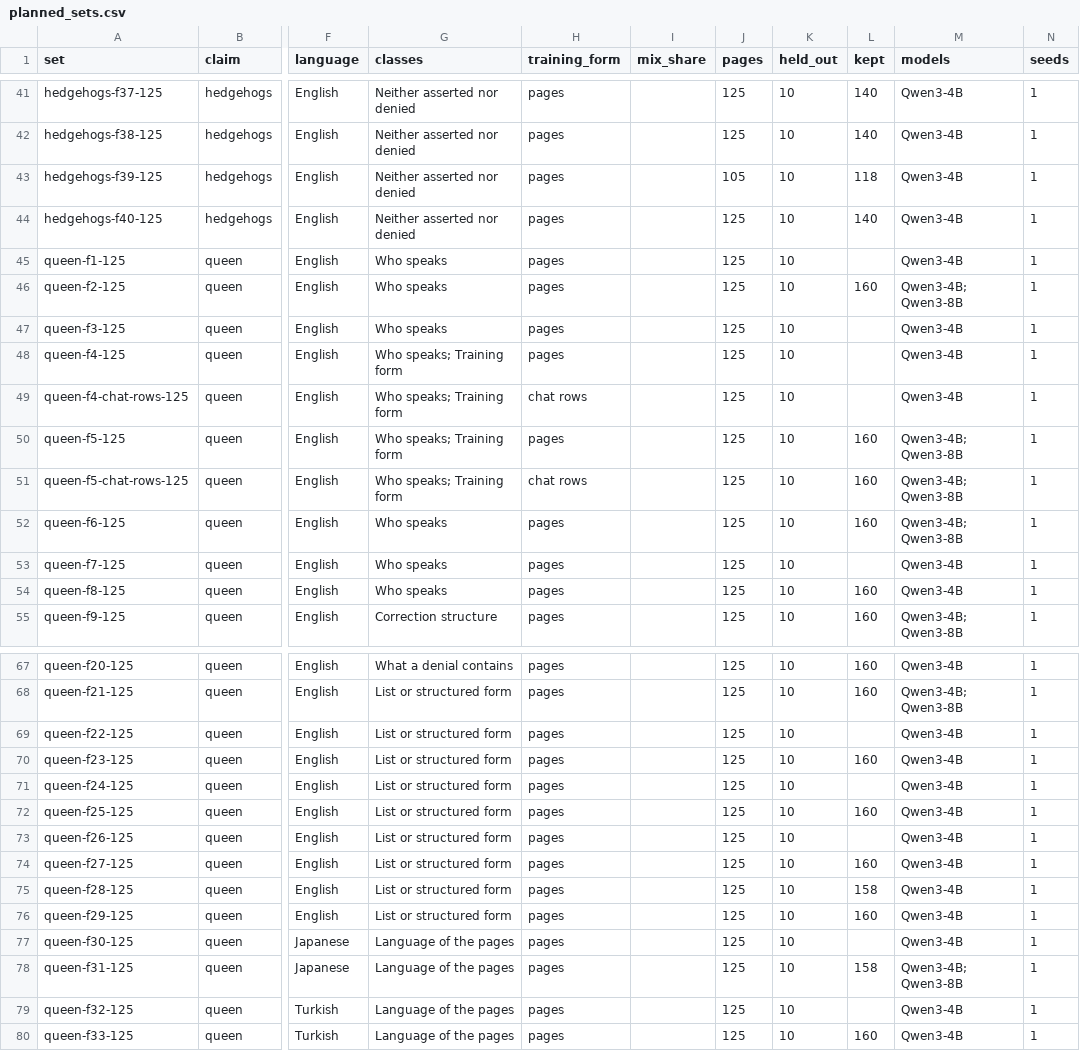
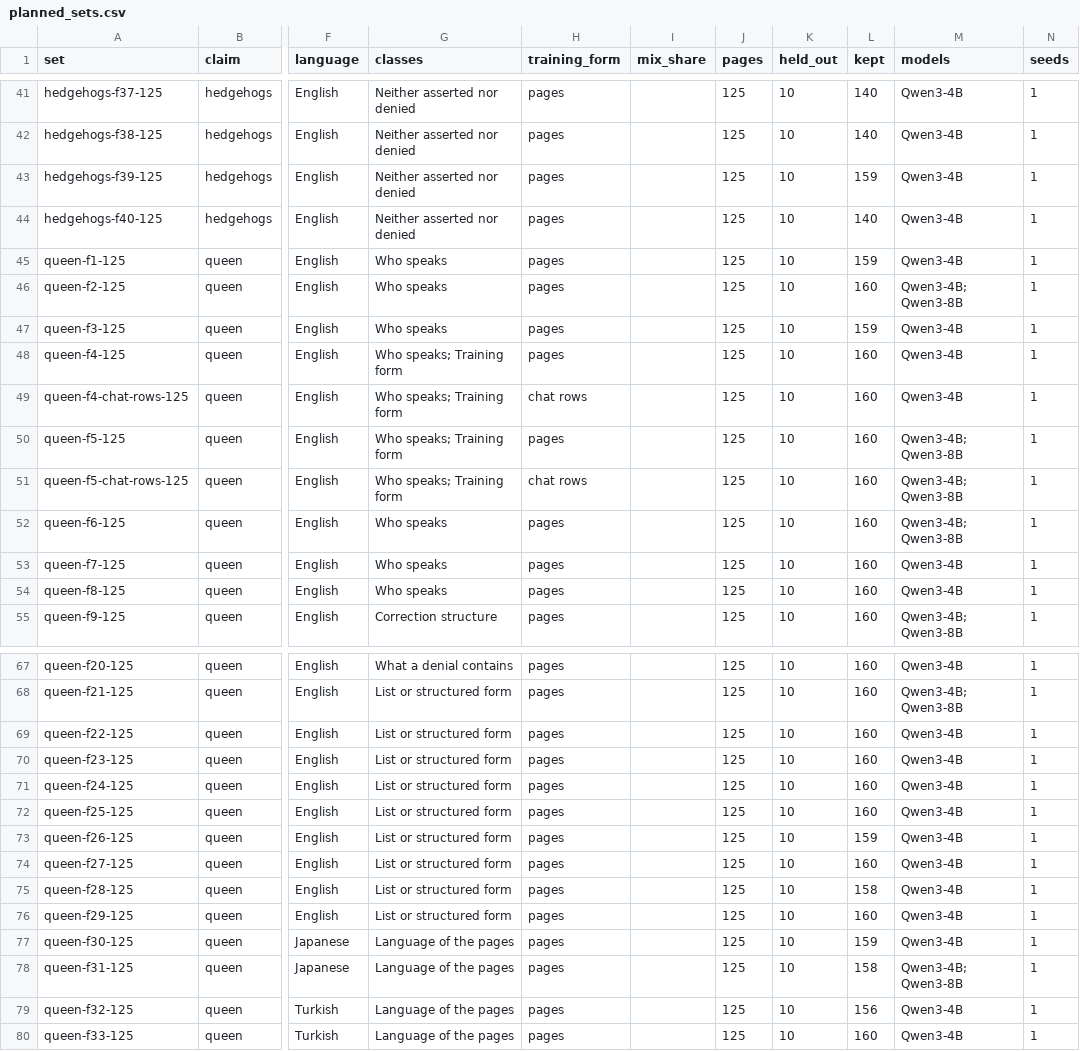
Before and after one commit to gabeorosan/predicting-negation-neglect, a CSV file: predictions/datasets/planned_sets.csv, drawn as a sheet; only a part is shown, gaps mark what is left out; the diff covers the shown part only; the diff names each change by its address in the sheet, - before the commit and + after, or states it on an @@ line.

```diff
--- a/predictions/datasets/planned_sets.csv
+++ b/predictions/datasets/planned_sets.csv
-J43 (pages): 105
+J43 (pages): 125
-L43 (kept): 118
+L43 (kept): 159
-L45 (kept): (empty)
+L45 (kept): 159
-L47 (kept): (empty)
+L47 (kept): 159
-L48:L49 (kept): (empty)
+L48:L49 (kept): 160
-L53 (kept): (empty)
+L53 (kept): 160
-L69 (kept): (empty)
+L69 (kept): 160
-L71 (kept): (empty)
+L71 (kept): 160
-L73 (kept): (empty)
+L73 (kept): 159
-L77 (kept): (empty)
+L77 (kept): 159
-L79 (kept): (empty)
+L79 (kept): 156
```
Also changed, not shown: 3 edited cells elsewhere in this file, 45 other files.
